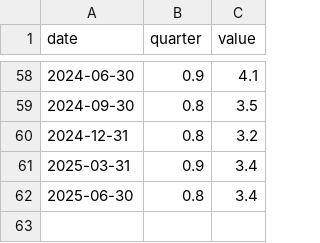
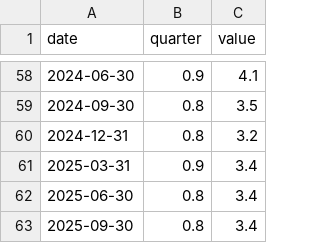
Before and after one commit to massyn/political-data, a CSV file: data/Australia/wage_price_index/data.csv, drawn as a sheet; only a part is shown, gaps mark what is left out; the diff names each change by its address in the sheet, - before the commit and + after, or states it on an @@ line.

```diff
--- a/data/Australia/wage_price_index/data.csv
+++ b/data/Australia/wage_price_index/data.csv
+row 63: 2025-09-30 | 0.8 | 3.4
```
Also changed, not shown: data/Australia/cash_rate/data.csv.
